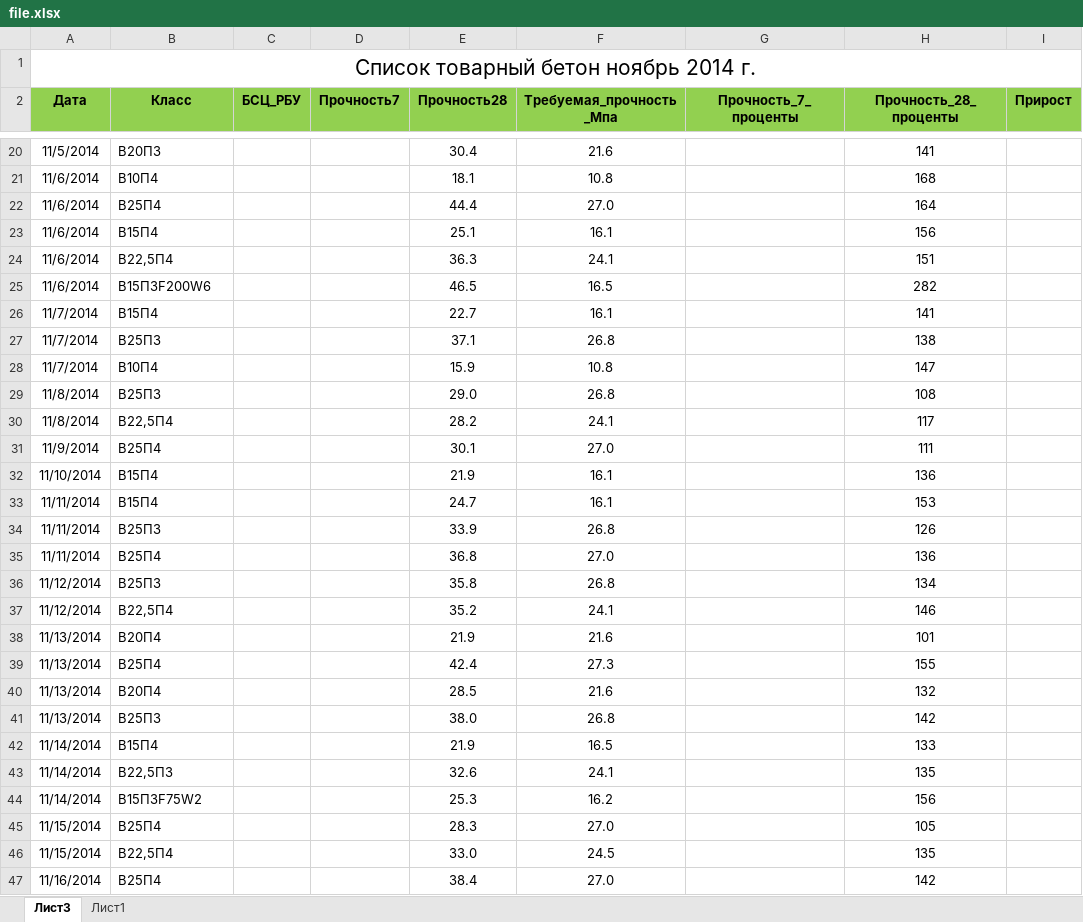
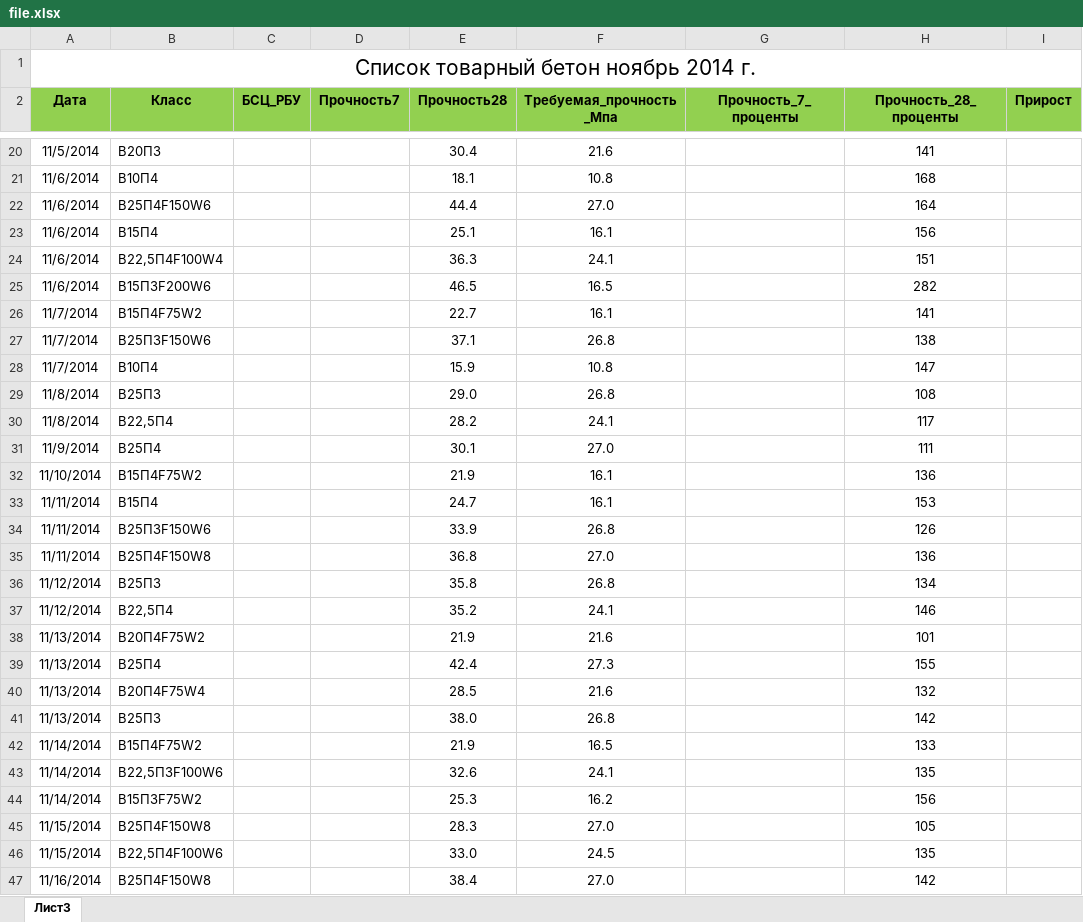
Before and after one commit to Pure99/var, an Excel workbook: Tov/file.xlsx, sheet Лист3, drawn as a sheet; only a part is shown, gaps mark what is left out; values as stored, in another font and other column widths than the file's, no borders; conditional formats not drawn; the diff covers the shown part only; the diff names each change by its address in the sheet, - before the commit and + after, or states it on an @@ line.

```diff
--- a/Tov/file.xlsx (sheet Лист3)
+++ b/Tov/file.xlsx (sheet Лист3)
-sheet tab: Лист1
-B22 (Класс): В25П4
+B22 (Класс): В25П4F150W6
-B24 (Класс): В22,5П4
+B24 (Класс): В22,5П4F100W4
-B26 (Класс): В15П4
+B26 (Класс): В15П4F75W2
-B27 (Класс): В25П3
+B27 (Класс): В25П3F150W6
-B32 (Класс): В15П4
+B32 (Класс): В15П4F75W2
-B34 (Класс): В25П3
+B34 (Класс): В25П3F150W6
-B35 (Класс): В25П4
+B35 (Класс): В25П4F150W8
-B38 (Класс): В20П4
+B38 (Класс): В20П4F75W2
-B40 (Класс): В20П4
+B40 (Класс): В20П4F75W4
-B42 (Класс): В15П4
+B42 (Класс): В15П4F75W2
-B43 (Класс): В22,5П3
+B43 (Класс): В22,5П3F100W6
-B45 (Класс): В25П4
+B45 (Класс): В25П4F150W8
-B46 (Класс): В22,5П4
+B46 (Класс): В22,5П4F100W6
-B47 (Класс): В25П4
+B47 (Класс): В25П4F150W8
```
Also changed, not shown: 14 edited cells elsewhere in this sheet, 1 other file.
